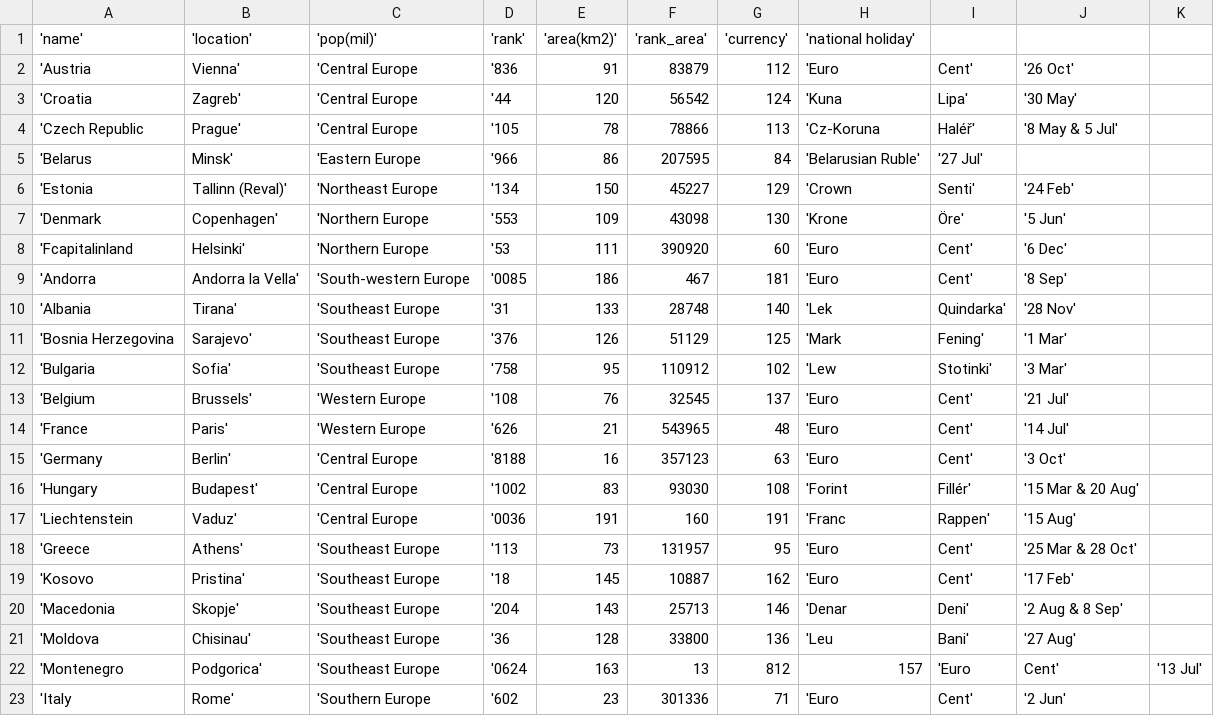
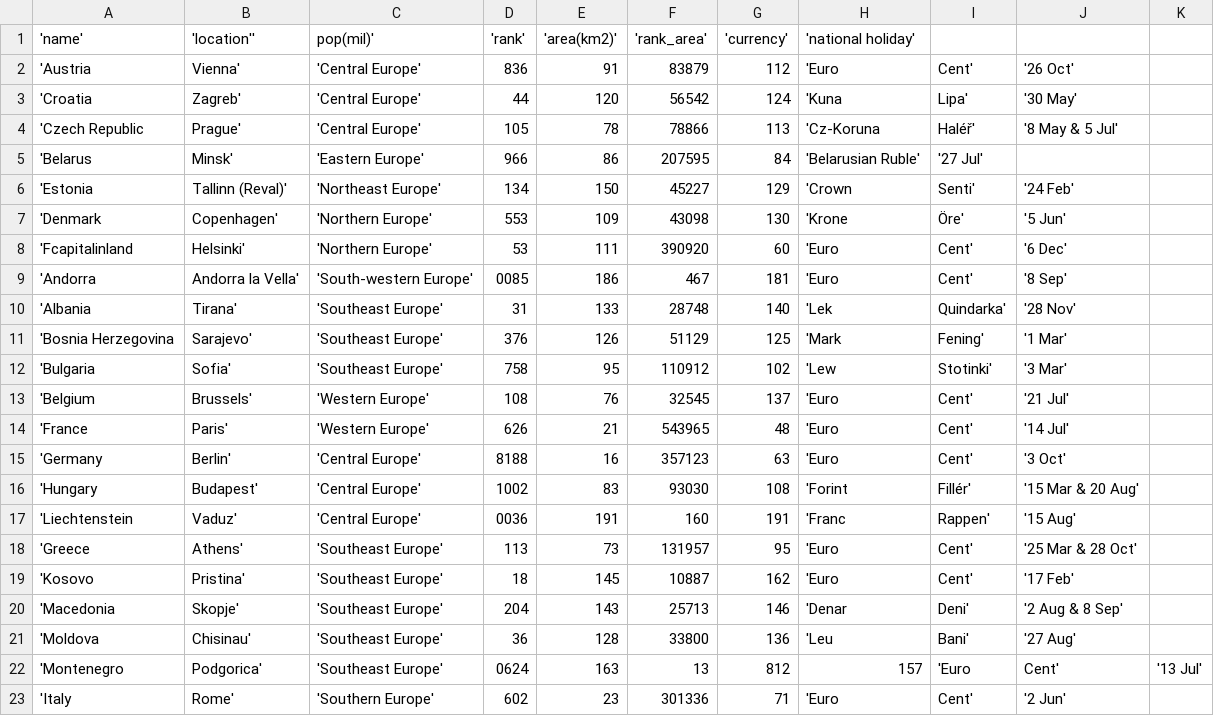
Before and after one commit to terezaif/workshops_data_exploration, a CSV file: datasets/countries_europe.csv, drawn as a sheet; only a part is shown; the diff covers the shown part only.

Commit message:
Update countries_europe.csv

```diff
--- a/datasets/countries_europe.csv
+++ b/datasets/countries_europe.csv
@@ -1,23 +1,23 @@
-'name','location','pop(mil)','rank', 'area(km2)','rank_area','currency','national holiday'
-'Austria,Vienna','Central Europe,'836,91,83879,112,'Euro, Cent','26 Oct'
-'Croatia,Zagreb','Central Europe,'44,120,56542,124,'Kuna, Lipa','30 May'
-'Czech Republic,Prague','Central Europe,'105,78,78866,113,'Cz-Koruna, Haléř','8 May & 5 Jul'
-'Belarus,Minsk','Eastern Europe,'966,86,207595,84,'Belarusian Ruble','27 Jul'
-'Estonia,Tallinn (Reval)','Northeast Europe,'134,150,45227,129,'Crown, Senti','24 Feb'
-'Denmark,Copenhagen','Northern Europe,'553,109,43098,130,'Krone, Öre','5 Jun'
-'Fcapitalinland,Helsinki','Northern Europe,'53,111,390920,60,'Euro, Cent','6 Dec'
-'Andorra,Andorra la Vella','South-western Europe,'0085,186,467,181,'Euro, Cent','8 Sep'
-'Albania,Tirana','Southeast Europe,'31,133,28748,140,'Lek, Quindarka','28 Nov'
-'Bosnia Herzegovina,Sarajevo','Southeast Europe,'376,126,51129,125,'Mark, Fening','1 Mar'
-'Bulgaria,Sofia','Southeast Europe,'758,95,110912,102,'Lew, Stotinki','3 Mar'
-'Belgium,Brussels','Western Europe,'108,76,32545,137,'Euro, Cent','21 Jul'
-'France,Paris','Western Europe,'626,21,543965,48,'Euro, Cent','14 Jul'
-'Germany,Berlin','Central Europe,'8188,16,357123,63,'Euro, Cent','3 Oct'
-'Hungary,Budapest','Central Europe,'1002,83,93030,108,'Forint, Fillér','15 Mar & 20 Aug'
-'Liechtenstein,Vaduz','Central Europe,'0036,191,160,191,'Franc, Rappen','15 Aug'
-'Greece,Athens','Southeast Europe,'113,73,131957,95,'Euro, Cent','25 Mar & 28 Oct'
-'Kosovo,Pristina','Southeast Europe,'18,145,10887,162,'Euro, Cent','17 Feb'
-'Macedonia,Skopje','Southeast Europe,'204,143,25713,146,'Denar, Deni','2 Aug & 8 Sep'
-'Moldova,Chisinau','Southeast Europe,'36,128,33800,136,'Leu, Bani','27 Aug'
-'Montenegro,Podgorica','Southeast Europe,'0624,163,13,812,157,'Euro, Cent','13 Jul'
-'Italy,Rome','Southern Europe,'602,23,301336,71,'Euro, Cent','2 Jun'
+'name','location'',pop(mil)','rank', 'area(km2)','rank_area','currency','national holiday'
+'Austria,Vienna','Central Europe',836,91,83879,112,'Euro, Cent','26 Oct'
+'Croatia,Zagreb','Central Europe',44,120,56542,124,'Kuna, Lipa','30 May'
+'Czech Republic,Prague','Central Europe',105,78,78866,113,'Cz-Koruna, Haléř','8 May & 5 Jul'
+'Belarus,Minsk','Eastern Europe',966,86,207595,84,'Belarusian Ruble','27 Jul'
+'Estonia,Tallinn (Reval)','Northeast Europe',134,150,45227,129,'Crown, Senti','24 Feb'
+'Denmark,Copenhagen','Northern Europe',553,109,43098,130,'Krone, Öre','5 Jun'
+'Fcapitalinland,Helsinki','Northern Europe',53,111,390920,60,'Euro, Cent','6 Dec'
+'Andorra,Andorra la Vella','South-western Europe',0085,186,467,181,'Euro, Cent','8 Sep'
+'Albania,Tirana','Southeast Europe',31,133,28748,140,'Lek, Quindarka','28 Nov'
+'Bosnia Herzegovina,Sarajevo','Southeast Europe',376,126,51129,125,'Mark, Fening','1 Mar'
+'Bulgaria,Sofia','Southeast Europe',758,95,110912,102,'Lew, Stotinki','3 Mar'
+'Belgium,Brussels','Western Europe',108,76,32545,137,'Euro, Cent','21 Jul'
+'France,Paris','Western Europe',626,21,543965,48,'Euro, Cent','14 Jul'
+'Germany,Berlin','Central Europe',8188,16,357123,63,'Euro, Cent','3 Oct'
+'Hungary,Budapest','Central Europe',1002,83,93030,108,'Forint, Fillér','15 Mar & 20 Aug'
+'Liechtenstein,Vaduz','Central Europe',0036,191,160,191,'Franc, Rappen','15 Aug'
+'Greece,Athens','Southeast Europe',113,73,131957,95,'Euro, Cent','25 Mar & 28 Oct'
+'Kosovo,Pristina','Southeast Europe',18,145,10887,162,'Euro, Cent','17 Feb'
+'Macedonia,Skopje','Southeast Europe',204,143,25713,146,'Denar, Deni','2 Aug & 8 Sep'
+'Moldova,Chisinau','Southeast Europe',36,128,33800,136,'Leu, Bani','27 Aug'
+'Montenegro,Podgorica','Southeast Europe',0624,163,13,812,157,'Euro, Cent','13 Jul'
+'Italy,Rome','Southern Europe',602,23,301336,71,'Euro, Cent','2 Jun'
```
Also changed, not shown: 42 edited cells elsewhere in this file.
